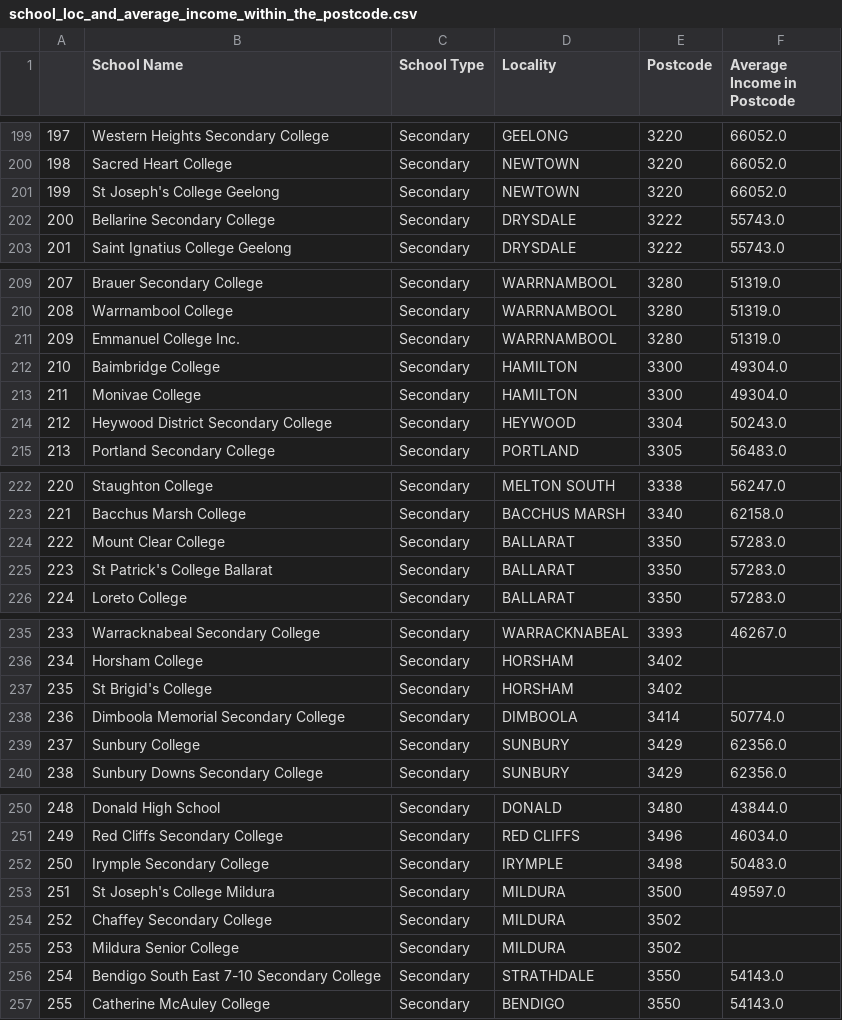
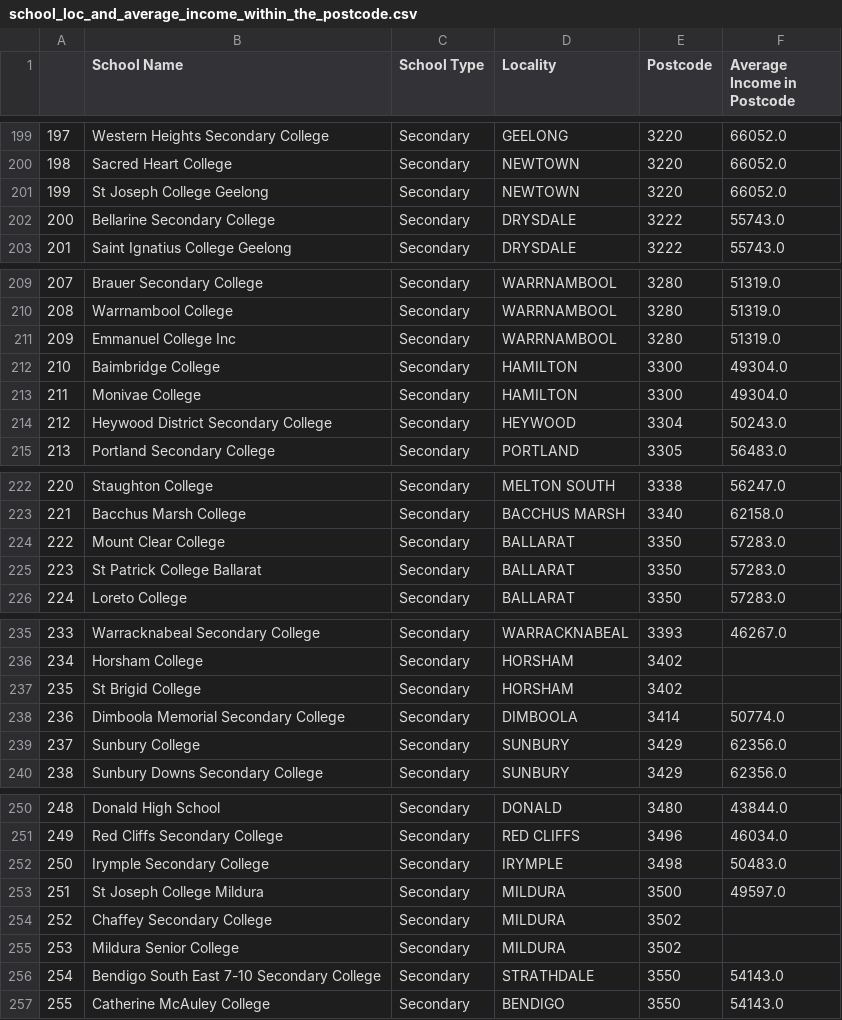
Before and after one commit to Benny-900906/COMP20008-assignment2, a CSV file: wrangled_df/school_loc_and_average_income_within_the_postcode.csv, drawn as a sheet; only a part is shown, gaps mark what is left out; the diff covers the shown part only.

Commit message:
some minor changes to clear the noise data in school names

```diff
--- a/wrangled_df/school_loc_and_average_income_within_the_postcode.csv
+++ b/wrangled_df/school_loc_and_average_income_within_the_postcode.csv
@@ -200,3 +200,3 @@
 198,Sacred Heart College,Secondary,NEWTOWN,3220,66052.0
-199,St Joseph's College Geelong,Secondary,NEWTOWN,3220,66052.0
+199,St Joseph College Geelong,Secondary,NEWTOWN,3220,66052.0
 200,Bellarine Secondary College,Secondary,DRYSDALE,3222,55743.0
@@ -210,3 +210,3 @@
 208,Warrnambool College,Secondary,WARRNAMBOOL,3280,51319.0
-209,Emmanuel College Inc.,Secondary,WARRNAMBOOL,3280,51319.0
+209,Emmanuel College Inc ,Secondary,WARRNAMBOOL,3280,51319.0
 210,Baimbridge College,Secondary,HAMILTON,3300,49304.0
@@ -224,3 +224,3 @@
 222,Mount Clear College,Secondary,BALLARAT,3350,57283.0
-223,St Patrick's College Ballarat,Secondary,BALLARAT,3350,57283.0
+223,St Patrick College Ballarat,Secondary,BALLARAT,3350,57283.0
 224,Loreto College,Secondary,BALLARAT,3350,57283.0
@@ -236,3 +236,3 @@
 234,Horsham College,Secondary,HORSHAM,3402,
-235,St Brigid's College,Secondary,HORSHAM,3402,
+235,St Brigid College,Secondary,HORSHAM,3402,
 236,Dimboola Memorial Secondary College,Secondary,DIMBOOLA,3414,50774.0
@@ -252,3 +252,3 @@
 250,Irymple Secondary College,Secondary,IRYMPLE,3498,50483.0
-251,St Joseph's College Mildura,Secondary,MILDURA,3500,49597.0
+251,St Joseph College Mildura,Secondary,MILDURA,3500,49597.0
 252,Chaffey Secondary College,Secondary,MILDURA,3502,
```
Also changed, not shown: 15 edited cells elsewhere in this file, wrangled_df/final.csv.
